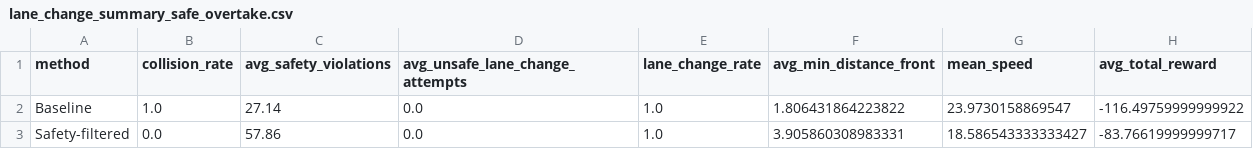
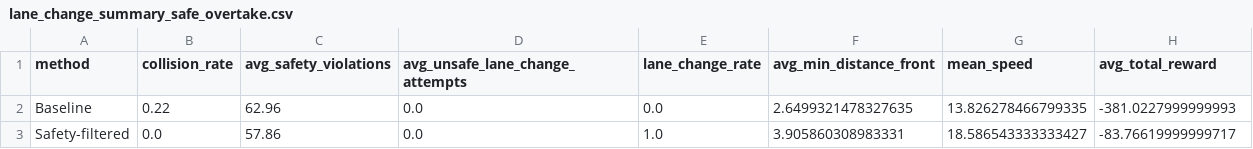
Before and after one commit to ksrxlt/Letong_Xu_Final_Year_Project, a CSV file: results/lane_change/lane_change_summary_safe_overtake.csv (was lane_change_summary_safe_overtake.csv), drawn as a sheet.

```diff
--- a/lane_change_summary_safe_overtake.csv
+++ b/results/lane_change/lane_change_summary_safe_overtake.csv
@@ -1,3 +1,3 @@
 method,collision_rate,avg_safety_violations,avg_unsafe_lane_change_attempts,lane_change_rate,avg_min_distance_front,mean_speed,avg_total_reward
-Baseline,1.0,27.14,0.0,1.0,1.806431864223822,23.9730158869547,-116.49759999999922
+Baseline,0.22,62.96,0.0,0.0,2.6499321478327635,13.826278466799335,-381.0227999999993
 Safety-filtered,0.0,57.86,0.0,1.0,3.905860308983331,18.586543333333427,-83.76619999999717
```
Also changed, not shown: results/lane_change/lane_change_all_results_safe_overtake.csv, 57 other files.
